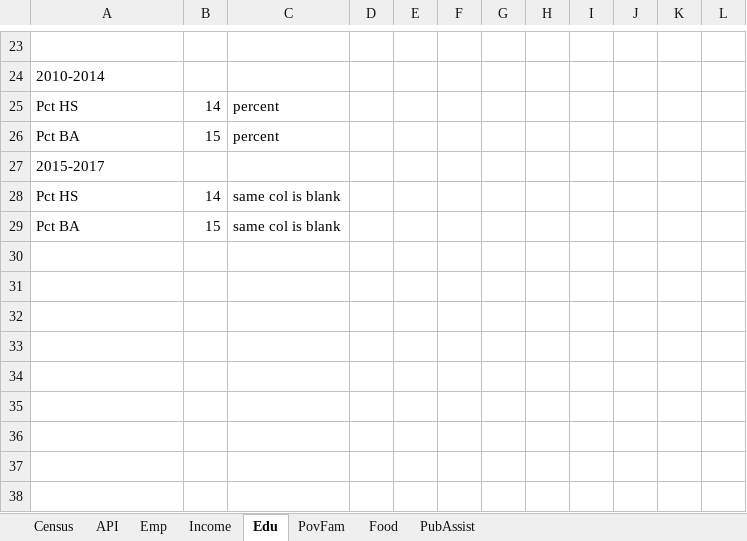
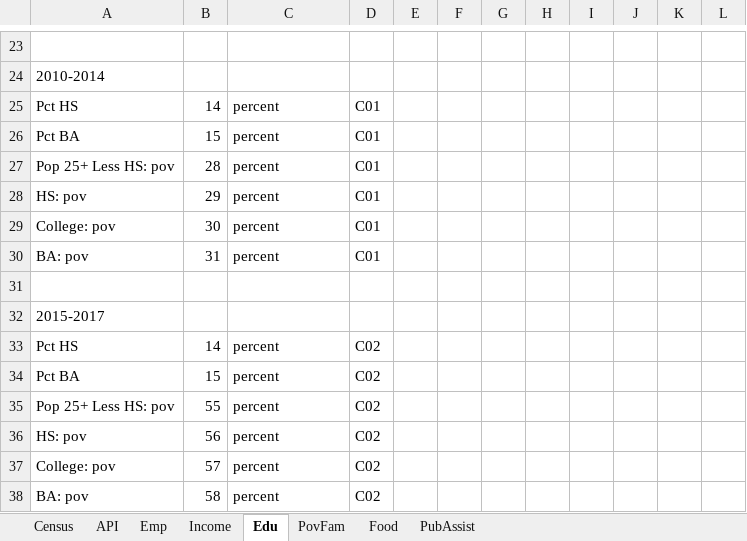
Before and after one commit to CityOfLosAngeles/hcid-cdbg-metrics, an Excel workbook: references/Data_Catalog.xlsx, sheet Edu, drawn as a sheet; only a part is shown, gaps mark what is left out; values as stored, in another font and other column widths than the file's, no borders; addresses are those after the commit; the diff names each change by its address in the sheet, - before the commit and + after, or states it on an @@ line.

Commit message:
Get consistent values over time

```diff
--- a/references/Data_Catalog.xlsx (sheet Edu)
+++ b/references/Data_Catalog.xlsx (sheet Edu)
-D25:D26: (empty)
+D25:D26: C01
+row 27: Pop 25+ Less HS: pov | 28 | percent | C01
+row 28: HS: pov | 29 | percent | C01
+row 29: College: pov | 30 | percent | C01
+row 30: BA: pov | 31 | percent | C01
+row 31: (empty)
-C33:C34: same col is blank
+C33:C34: percent
-D33:D34: (empty)
+D33:D34: C02
+row 35: Pop 25+ Less HS: pov | 55 | percent | C02
+row 36: HS: pov | 56 | percent | C02
+row 37: College: pov | 57 | percent | C02
+row 38: BA: pov | 58 | percent | C02
```
Also changed, not shown: 5 other files.
